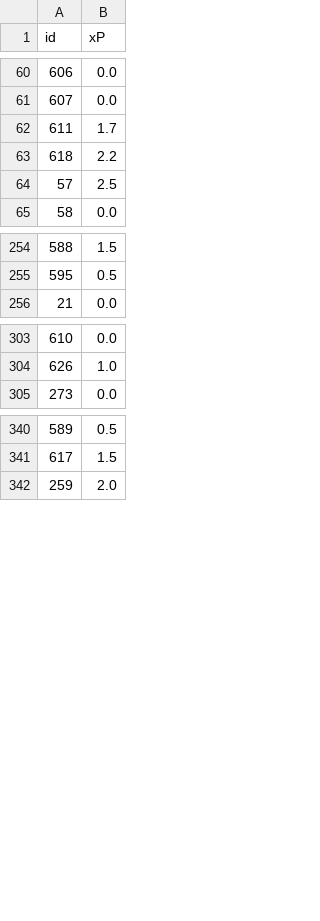
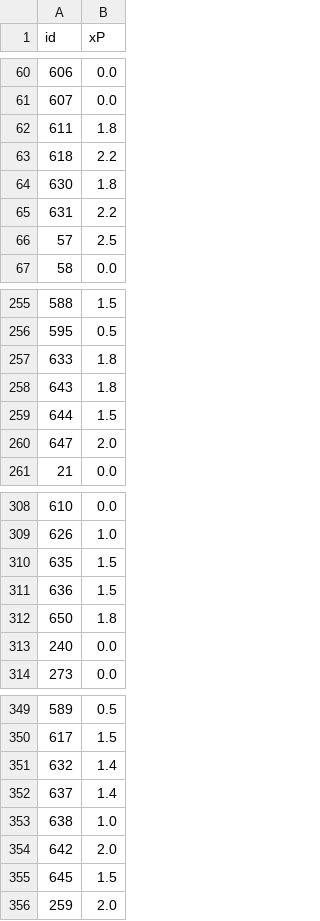
Before and after one commit to Niceiyke/fantasy-football-manager-data, a CSV file: data/2026-27/gws/xP3.csv, drawn as a sheet; only a part is shown, gaps mark what is left out; the diff covers the shown part only.

```diff
--- a/data/2026-27/gws/xP3.csv
+++ b/data/2026-27/gws/xP3.csv
@@ -61,4 +61,6 @@ id,xP
 607,0.0
-611,1.7
+611,1.8
 618,2.2
+630,1.8
+631,2.2
 57,2.5
@@ -255,2 +256,6 @@ id,xP
 595,0.5
+633,1.8
+643,1.8
+644,1.5
+647,2.0
 21,0.0
@@ -304,2 +309,6 @@ id,xP
 626,1.0
+635,1.5
+636,1.5
+650,1.8
+240,0.0
 273,0.0
@@ -341,2 +350,7 @@ id,xP
 617,1.5
+632,1.4
+637,1.4
+638,1.0
+642,2.0
+645,1.5
 259,2.0
```
Also changed, not shown: 9 added rows, 6 moved rows and 2 edited cells elsewhere in this file, data/2026-27/gws/ownership3.csv, data/2026-27/gws/status3.csv.
